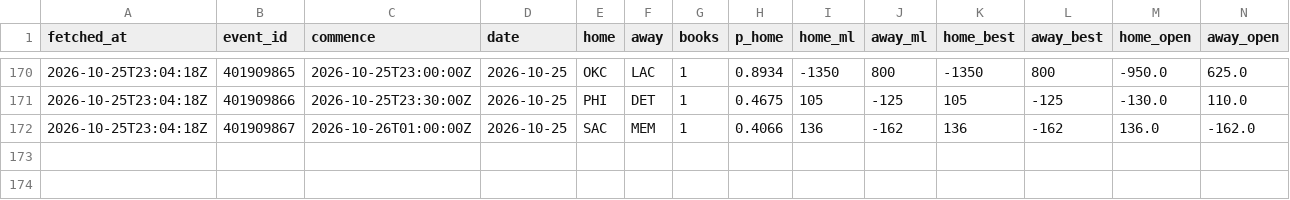
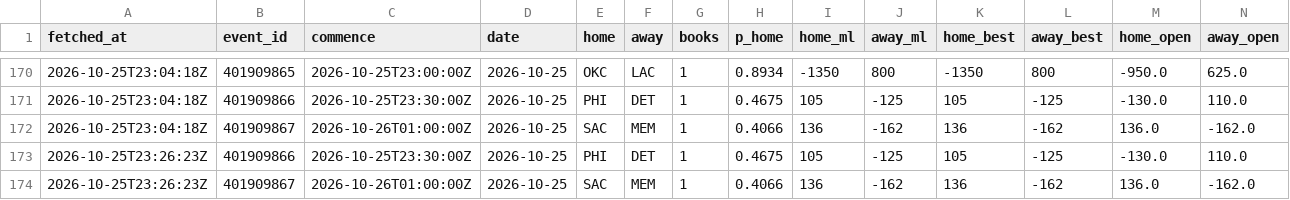
Before and after one commit to eseto9/NBA-Model, a CSV file: log/odds.csv, drawn as a sheet; only a part is shown, gaps mark what is left out; rows hold the shown columns only; the diff names each change by its address in the sheet, - before the commit and + after, or states it on an @@ line.

```diff
--- a/log/odds.csv
+++ b/log/odds.csv
+row 173: 2026-10-25T23:26:23Z | 401909866 | 2026-10-25T23:30:00Z | 2026-10-25 | PHI | DET | 1 | 0.4675 | 105 | -125 | 105 | -125 | -130.0 | 110.0
+row 174: 2026-10-25T23:26:23Z | 401909867 | 2026-10-26T01:00:00Z | 2026-10-25 | SAC | MEM | 1 | 0.4066 | 136 | -162 | 136 | -162 | 136.0 | -162.0
```
Also changed, not shown: log/predictions.csv, log/rankings.csv, 17 other files.
